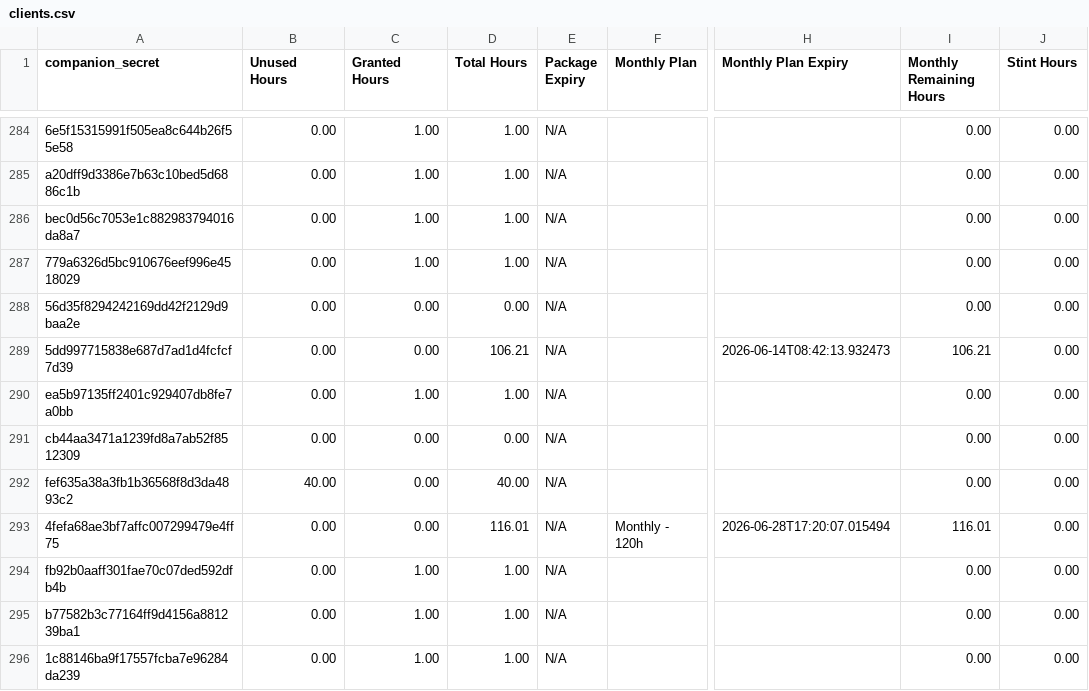
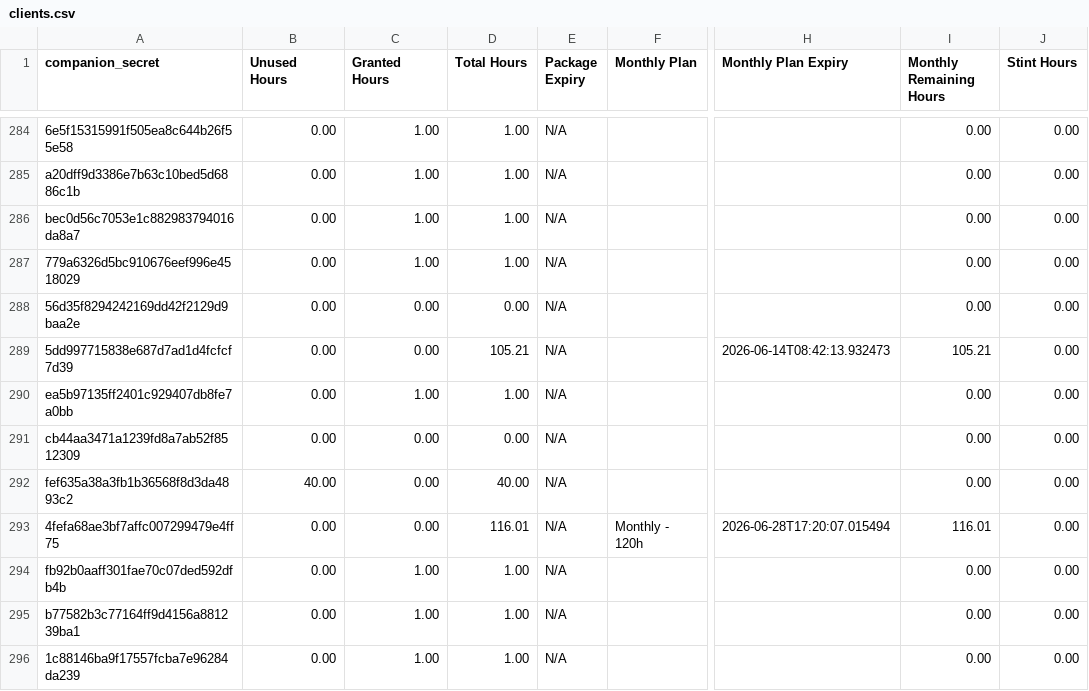
Before and after one commit to Stealan1/Skates, a CSV file: clients.csv, drawn as a sheet; only a part is shown, gaps mark what is left out; the diff names each change by its address in the sheet, - before the commit and + after, or states it on an @@ line.

Commit message:
Booker: sync clients row 369656264604516372

```diff
--- a/clients.csv
+++ b/clients.csv
-D289 (Total Hours): 106.21
+D289 (Total Hours): 105.21
-I289 (Monthly Remaining Hours): 106.21
+I289 (Monthly Remaining Hours): 105.21
```
